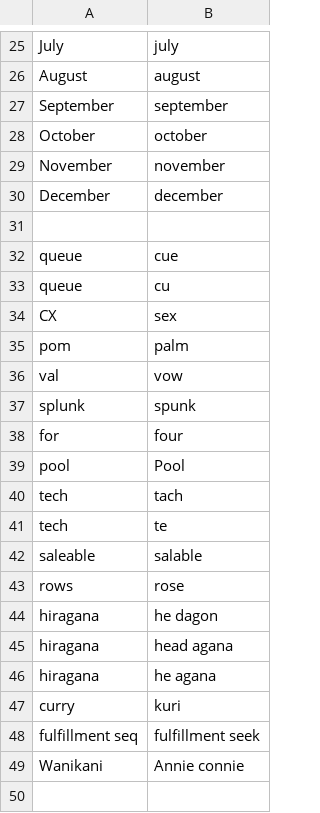
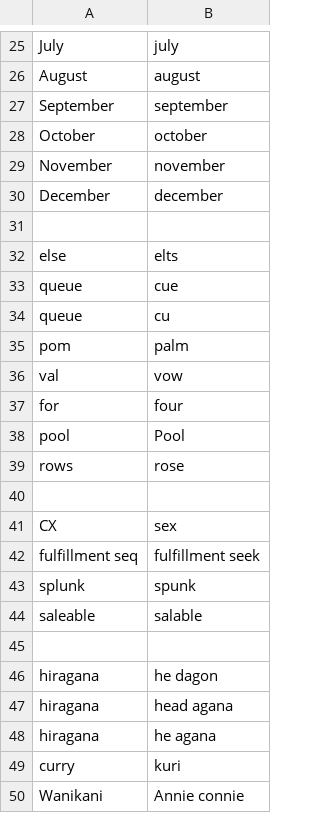
Before and after one commit to okonomichiyaki/community, a CSV file: settings/words_to_replace.csv, drawn as a sheet; only a part is shown, gaps mark what is left out.

```diff
--- a/settings/words_to_replace.csv
+++ b/settings/words_to_replace.csv
@@ -31,14 +31,16 @@ December,december
 
+else,elts
 queue,cue
 queue,cu
-CX,sex
 pom,palm
 val,vow
-splunk,spunk
 for,four
 pool,Pool
-tech,tach
-tech,te
+rows,rose
+
+CX,sex
+fulfillment seq,fulfillment seek
+splunk,spunk
 saleable,salable
-rows,rose
+
 hiragana,he dagon
@@ -47,3 +49,2 @@ hiragana,he agana
 curry,kuri
-fulfillment seq,fulfillment seek
 Wanikani,Annie connie
```
Also changed, not shown: settings/additional_words.csv.
